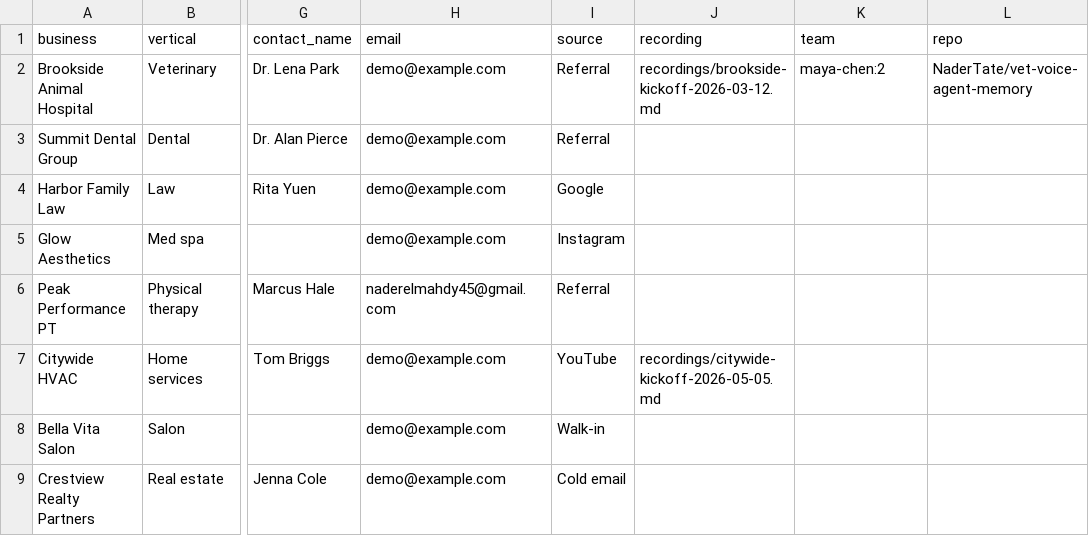
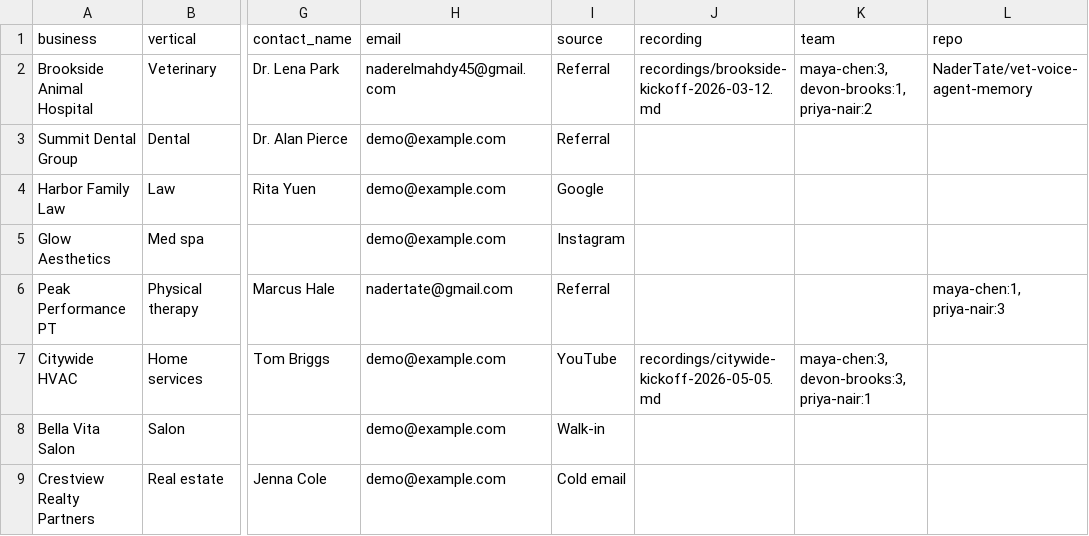
Before and after one commit to NaderTate/agency-os, a CSV file: clients.csv, drawn as a sheet; only a part is shown, gaps mark what is left out; the diff names each change by its address in the sheet, - before the commit and + after, or states it on an @@ line.

```diff
--- a/clients.csv
+++ b/clients.csv
-H2 (email): demo@example.com
+H2 (email): naderelmahdy45@gmail.com
-K2 (team): maya-chen:2
+K2 (team): maya-chen:3, devon-brooks:1, priya-nair:2
-H6 (email): naderelmahdy45@gmail.com
+H6 (email): nadertate@gmail.com
-L6 (repo): (empty)
+L6 (repo): maya-chen:1, priya-nair:3
-K7 (team): (empty)
+K7 (team): maya-chen:3, devon-brooks:3, priya-nair:1
```
